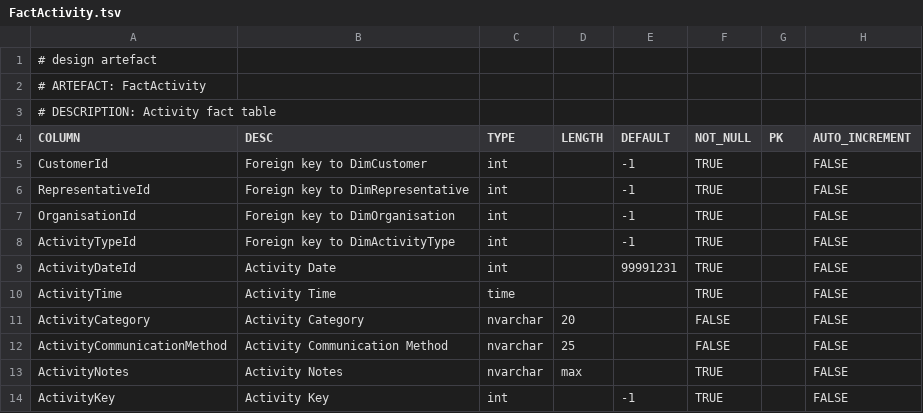
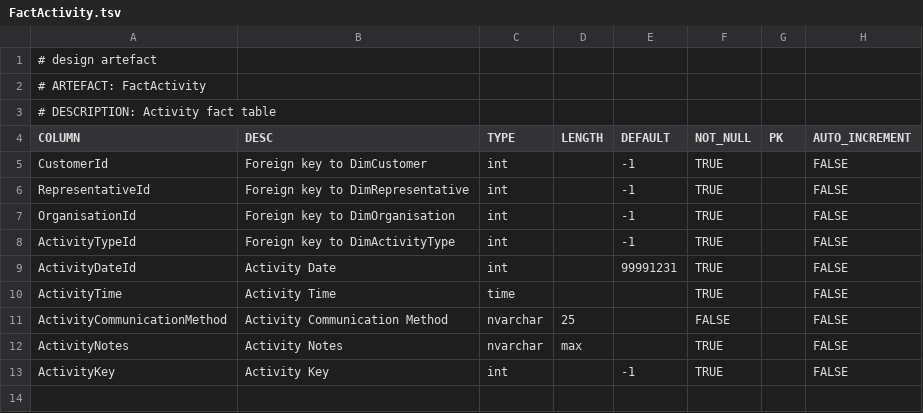
Before and after one commit to melvinwi/EDWCI, a TSV file: datastore/FactActivity.tsv, drawn as a sheet; the diff names each change by its address in the sheet, - before the commit and + after, or states it on an @@ line.

```diff
--- a/datastore/FactActivity.tsv
+++ b/datastore/FactActivity.tsv
-row 11: ActivityCategory | Activity Category | nvarchar | 20 |  | FALSE |  | FALSE
```
Also changed, not shown: datastore/DimActivityType.tsv, 3 other files.
